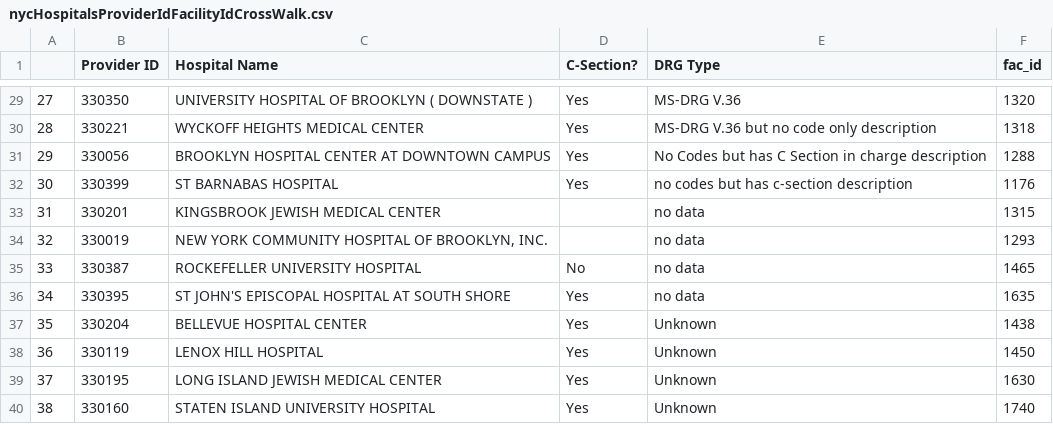
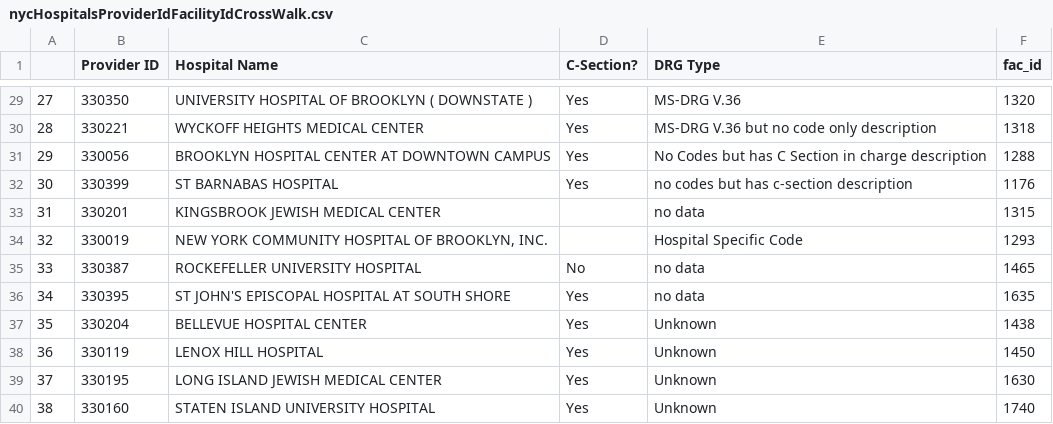
Before and after one commit to meiguan/nycHospitalPricing, a CSV file: dataFiles/nycHospitalsProviderIdFacilityIdCrossWalk.csv, drawn as a sheet; only a part is shown, gaps mark what is left out.

```diff
--- a/dataFiles/nycHospitalsProviderIdFacilityIdCrossWalk.csv
+++ b/dataFiles/nycHospitalsProviderIdFacilityIdCrossWalk.csv
@@ -33,3 +33,3 @@
 31,330201,KINGSBROOK JEWISH MEDICAL CENTER,,no data,1315
-32,330019,"NEW YORK COMMUNITY HOSPITAL OF BROOKLYN, INC.",,no data,1293
+32,330019,"NEW YORK COMMUNITY HOSPITAL OF BROOKLYN, INC.",,Hospital Specific Code,1293
 33,330387,ROCKEFELLER UNIVERSITY HOSPITAL,No,no data,1465
```
Also changed, not shown: 17 other files.
